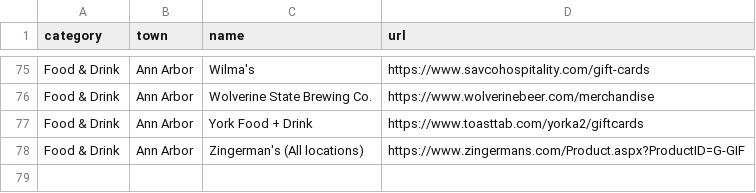
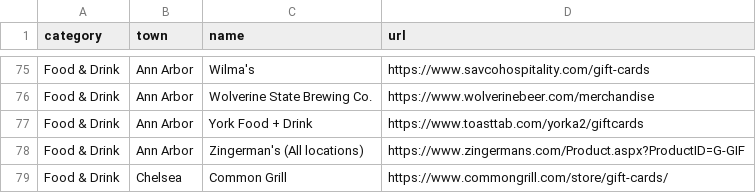
Before and after one commit to alfajango/savea2faves, a CSV file: _data/businesses.csv, drawn as a sheet; only a part is shown, gaps mark what is left out; the diff names each change by its address in the sheet, - before the commit and + after, or states it on an @@ line.

Commit message:
Added business.

```diff
--- a/_data/businesses.csv
+++ b/_data/businesses.csv
+row 79: Food & Drink | Chelsea | Common Grill | https://www.commongrill.com/store/gift-cards/
```
